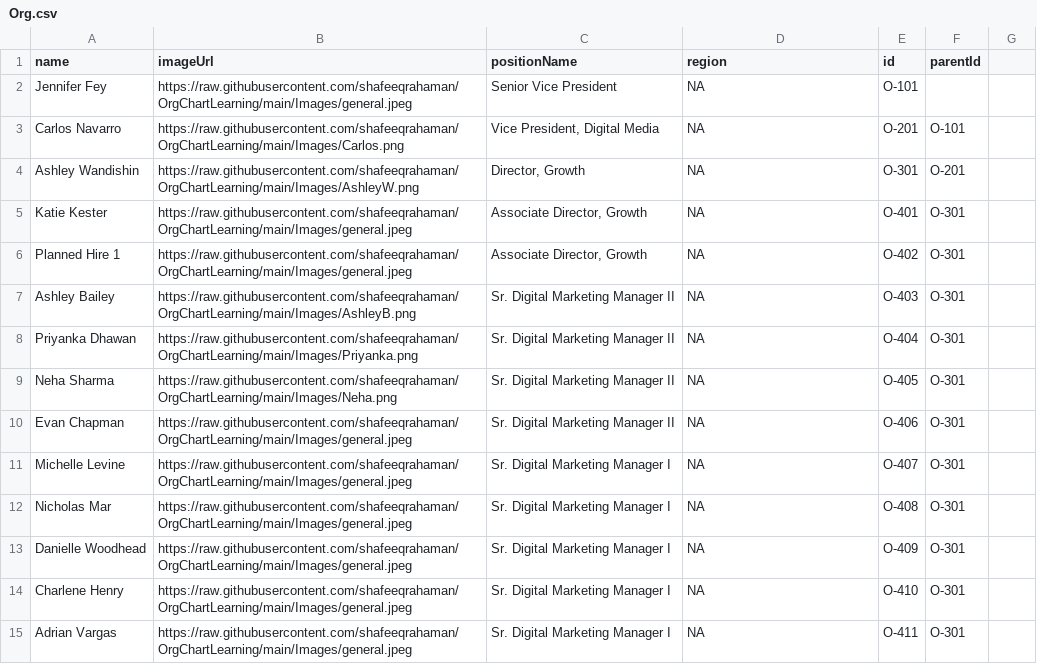
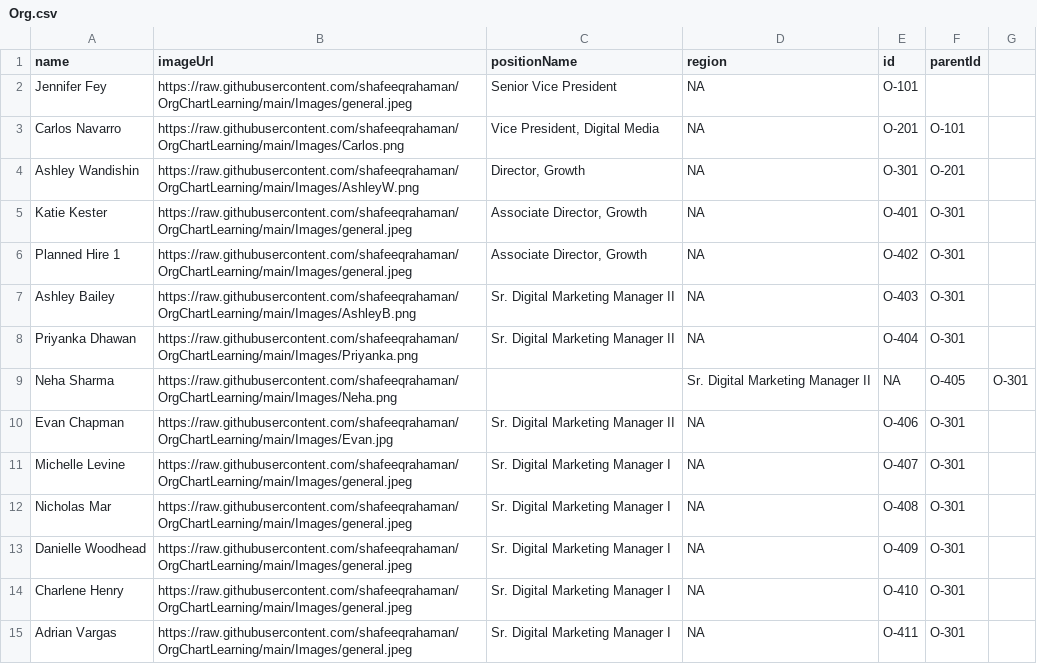
Before and after one commit to shafeeqrahaman/OrgChartLearning, a CSV file: Org.csv, drawn as a sheet; only a part is shown.

Commit message:
Update Org.csv

```diff
--- a/Org.csv
+++ b/Org.csv
@@ -8,4 +8,4 @@ Ashley Bailey,https://raw.githubusercontent.com/shafeeqrahaman/OrgChartLearning/
 Priyanka Dhawan,https://raw.githubusercontent.com/shafeeqrahaman/OrgChartLearning/main/Images/Priyanka.png,Sr. Digital Marketing Manager II,NA,O-404,O-301
-Neha Sharma,https://raw.githubusercontent.com/shafeeqrahaman/OrgChartLearning/main/Images/Neha.png,Sr. Digital Marketing Manager II,NA,O-405,O-301
-Evan Chapman,https://raw.githubusercontent.com/shafeeqrahaman/OrgChartLearning/main/Images/general.jpeg,Sr. Digital Marketing Manager II,NA,O-406,O-301
+Neha Sharma,https://raw.githubusercontent.com/shafeeqrahaman/OrgChartLearning/main/Images/Neha.png,,Sr. Digital Marketing Manager II,NA,O-405,O-301
+Evan Chapman,https://raw.githubusercontent.com/shafeeqrahaman/OrgChartLearning/main/Images/Evan.jpg,Sr. Digital Marketing Manager II,NA,O-406,O-301
 Michelle Levine,https://raw.githubusercontent.com/shafeeqrahaman/OrgChartLearning/main/Images/general.jpeg,Sr. Digital Marketing Manager I,NA,O-407,O-301
```
